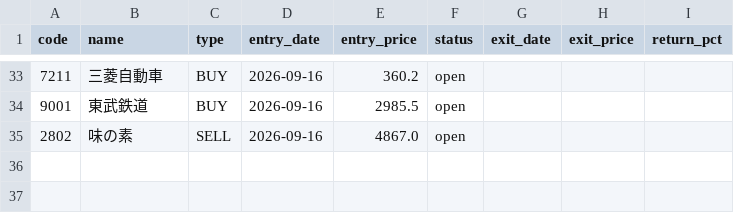
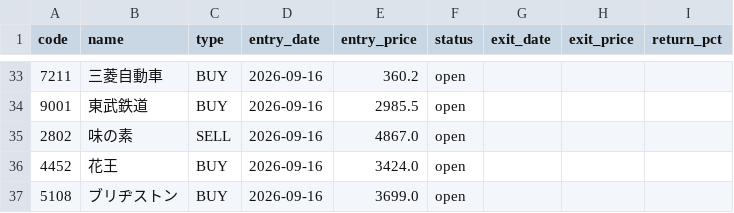
Before and after one commit to alohakozi-ux/nikkei-signal-app, a CSV file: positions.csv, drawn as a sheet; only a part is shown, gaps mark what is left out.

```diff
--- a/positions.csv
+++ b/positions.csv
@@ -35 +35,3 @@ code,name,type,entry_date,entry_price,status,exit_date,exit_price,return_pct
 2802,味の素,SELL,2026-09-16,4867.0,open,,,
+4452,花王,BUY,2026-09-16,3424.0,open,,,
+5108,ブリヂストン,BUY,2026-09-16,3699.0,open,,,
```
